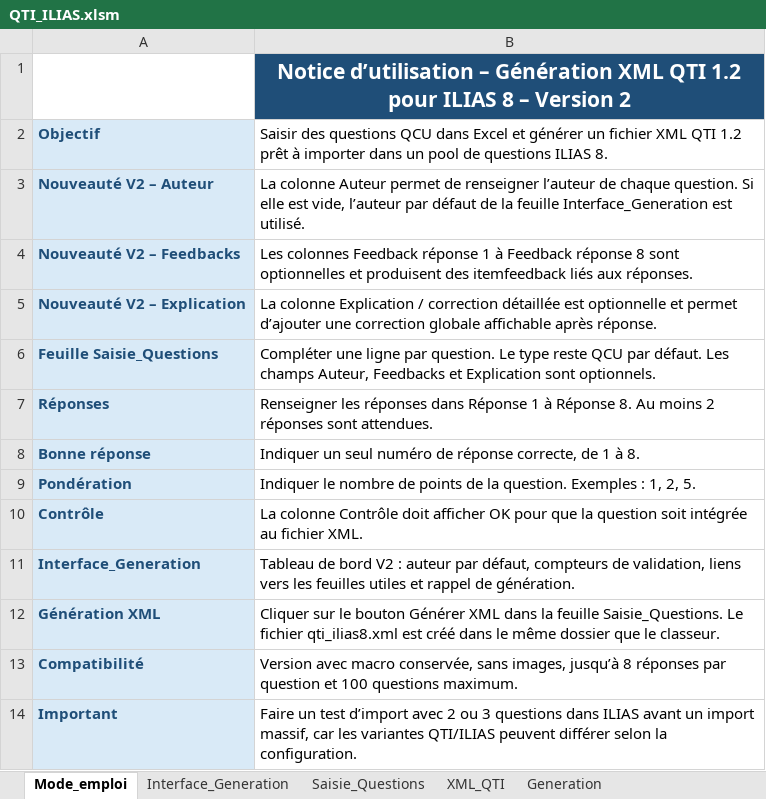
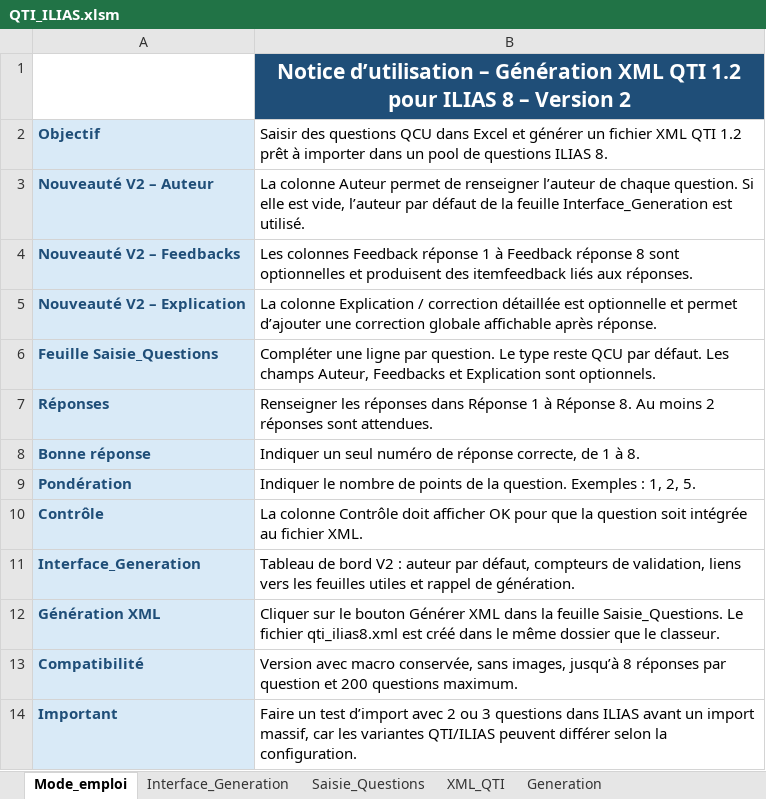
Before and after one commit to vincent-sayah/QTI_ILIAS, an Excel workbook: QTI_ILIAS.xlsm, sheet Mode_emploi, drawn as a sheet; values as stored, in another font and other column widths than the file's, no borders; the diff names each change by its address in the sheet, - before the commit and + after, or states it on an @@ line.

```diff
--- a/QTI_ILIAS.xlsm (sheet Mode_emploi)
+++ b/QTI_ILIAS.xlsm (sheet Mode_emploi)
-B13: …question et 100 questions maximum.
+B13: …question et 200 questions maximum.
```
Also changed, not shown: sheet Generation, sheet XML_QTI, sheet Saisie_Questions, sheet Interface_Generation, hidden cells.
